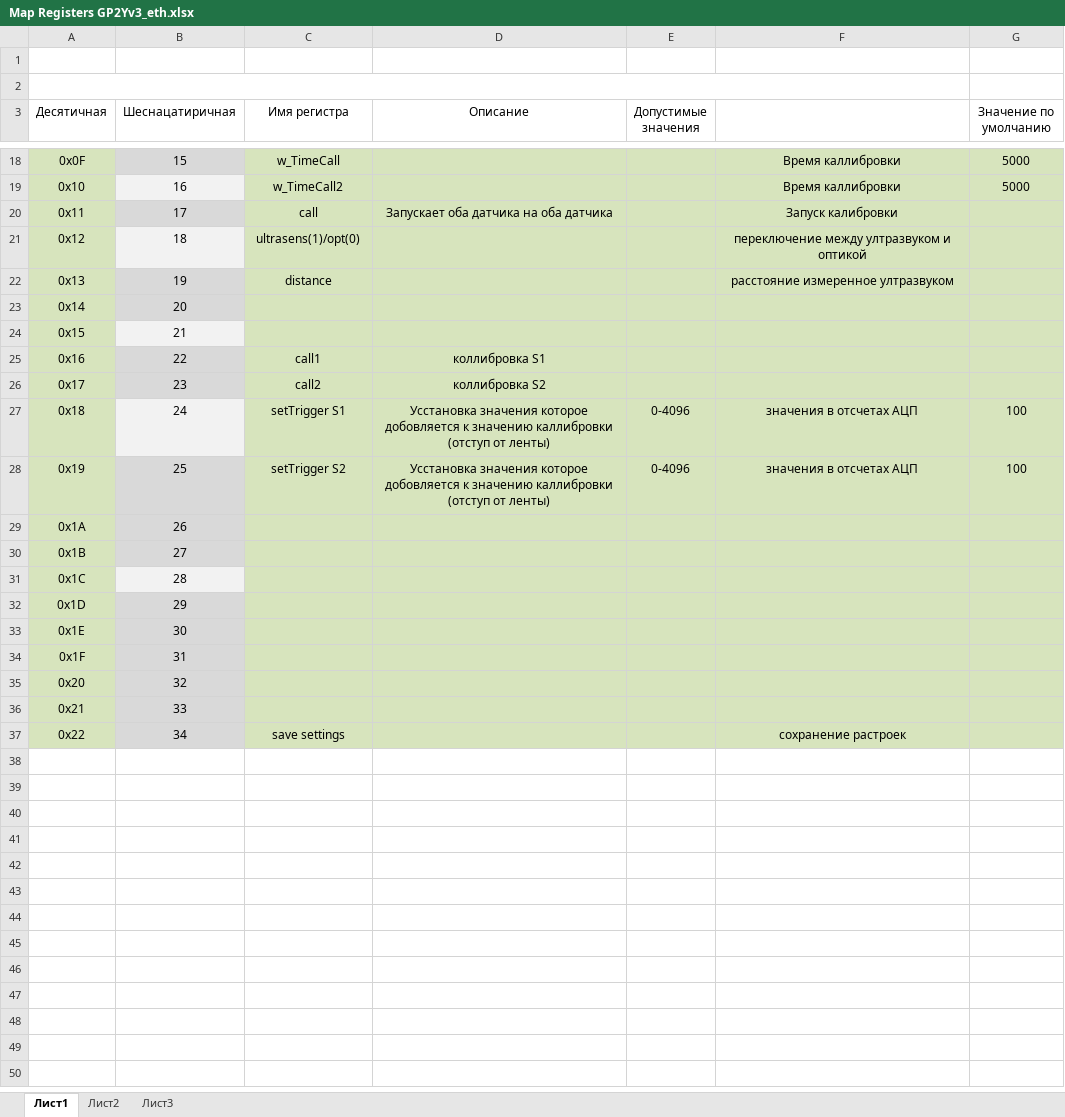
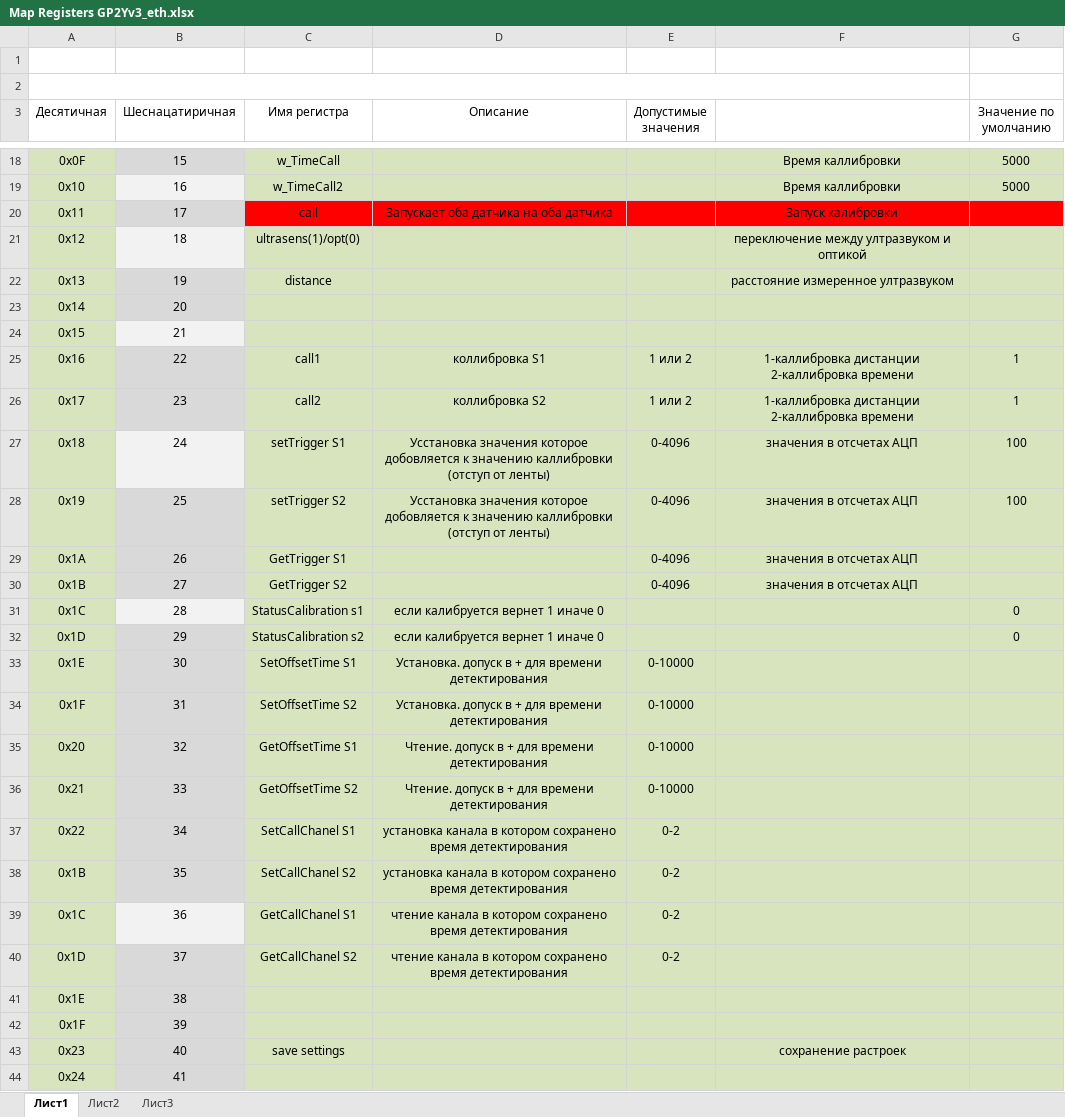
Before and after one commit to Sergey-V-Z/GP2Yv3_eth, an Excel workbook: 407_eth/Map Registers GP2Yv3_eth.xlsx, sheet Лист1, drawn as a sheet; only a part is shown, gaps mark what is left out; values as stored, in another font and other column widths than the file's, no borders; ↵ is a line break in a cell; the diff covers the shown part only; the diff names each change by its address in the sheet, - before the commit and + after, or states it on an @@ line.

```diff
--- a/407_eth/Map Registers GP2Yv3_eth.xlsx (sheet Лист1)
+++ b/407_eth/Map Registers GP2Yv3_eth.xlsx (sheet Лист1)
-C20:G20 fill: #D7E4BD
+C20:G20 fill: #FF0000
-E25:E26 (Допустимые значения): (empty)
+E25:E26 (Допустимые значения): 1 или 2
-F25:F26: (empty)
+F25:F26: 1-каллибровка дистанции ↵ 2-каллибровка времени
-G25:G26 (Значение по умолчанию): (empty)
+G25:G26 (Значение по умолчанию): 1
-C29 (Имя регистра): (empty)
+C29 (Имя регистра): GetTrigger S1
-E29:E30 (Допустимые значения): (empty)
+E29:E30 (Допустимые значения): 0-4096
-F29:F30: (empty)
+F29:F30: значения в отсчетах АЦП
-C30 (Имя регистра): (empty)
+C30 (Имя регистра): GetTrigger S2
-C31 (Имя регистра): (empty)
+C31 (Имя регистра): StatusCalibration s1
-D31:D32 (Описание): (empty)
+D31:D32 (Описание): если калибруется вернет 1 иначе 0
-G31:G32 (Значение по умолчанию): (empty)
+G31:G32 (Значение по умолчанию): 0
-C32 (Имя регистра): (empty)
+C32 (Имя регистра): StatusCalibration s2
-C33 (Имя регистра): (empty)
+C33 (Имя регистра): SetOffsetTime S1
-D33:D34 (Описание): (empty)
+D33:D34 (Описание): Установка. допуск в + для времени детектирования
-E33:E36 (Допустимые значения): (empty)
+E33:E36 (Допустимые значения): 0-10000
-C34 (Имя регистра): (empty)
+C34 (Имя регистра): SetOffsetTime S2
-C35 (Имя регистра): (empty)
+C35 (Имя регистра): GetOffsetTime S1
-D35:D36 (Описание): (empty)
+D35:D36 (Описание): Чтение. допуск в + для времени детектирования
-C36 (Имя регистра): (empty)
+C36 (Имя регистра): GetOffsetTime S2
-C37 (Имя регистра): save settings
+C37 (Имя регистра): SetCallChanel S1
-D37 (Описание): (empty)
+D37 (Описание): установка канала в котором сохранено время детектирования
-E37 (Допустимые значения): (empty)
+E37 (Допустимые значения): 0-2
-F37: сохранение растроек
+F37: (empty)
+row 38: 0x1B | 35 | SetCallChanel S2 | установка канала в котором сохранено время детектирования | 0-2
+row 39: 0x1C | 36 | GetCallChanel S1 | чтение канала в котором сохранено время детектирования | 0-2
+row 40: 0x1D | 37 | GetCallChanel S2 | чтение канала в котором сохранено время детектирования | 0-2
+row 41: 0x1E | 38
+row 42: 0x1F | 39
+row 43: 0x23 | 40 | save settings |  |  | сохранение растроек
+row 44: 0x24 | 41
```
Also changed, not shown: 5 added rows and 16 edited cells elsewhere in this sheet, 6 other files.
